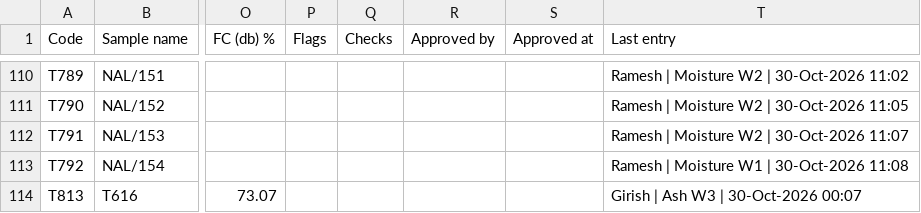
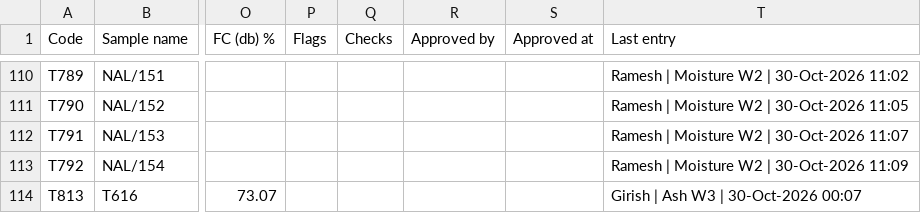
Before and after one commit to girish-vastrakar/weighing_data_QR, a CSV file: results.csv, drawn as a sheet; only a part is shown, gaps mark what is left out; the diff names each change by its address in the sheet, - before the commit and + after, or states it on an @@ line.

```diff
--- a/results.csv
+++ b/results.csv
-T113 (Last entry): Ramesh | Moisture W1 | 30-Oct-2026 11:08
+T113 (Last entry): Ramesh | Moisture W2 | 30-Oct-2026 11:09
```
Also changed, not shown: 1 other file.
